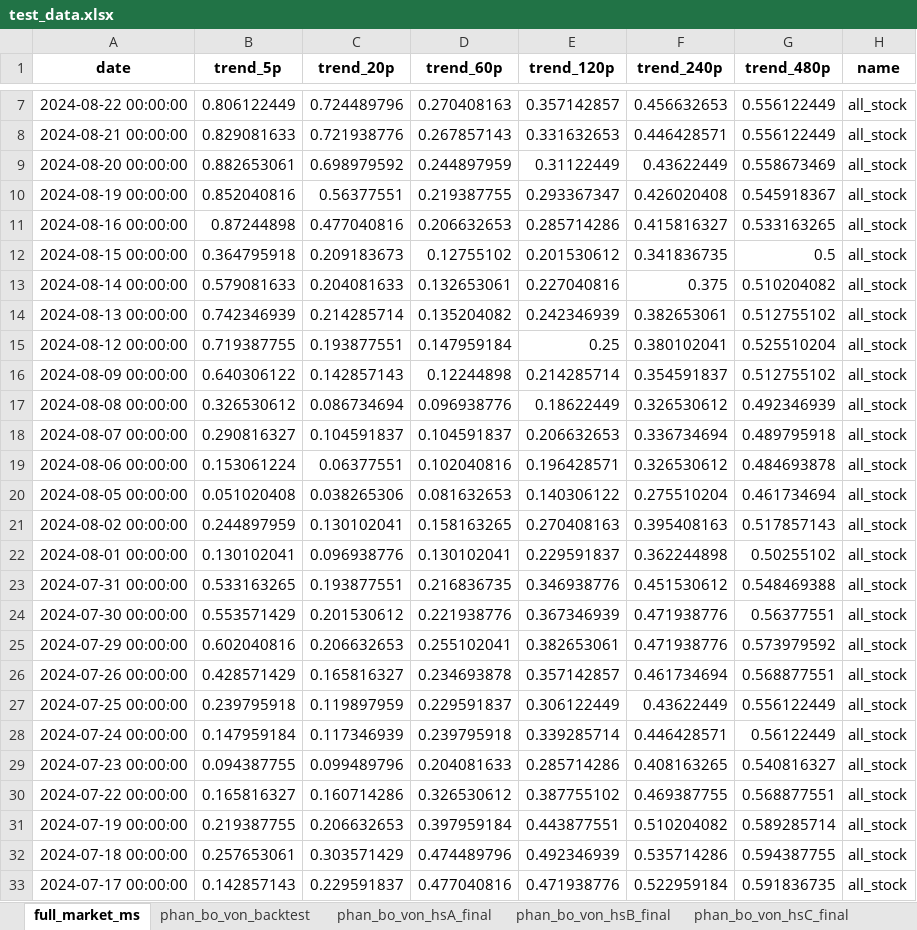
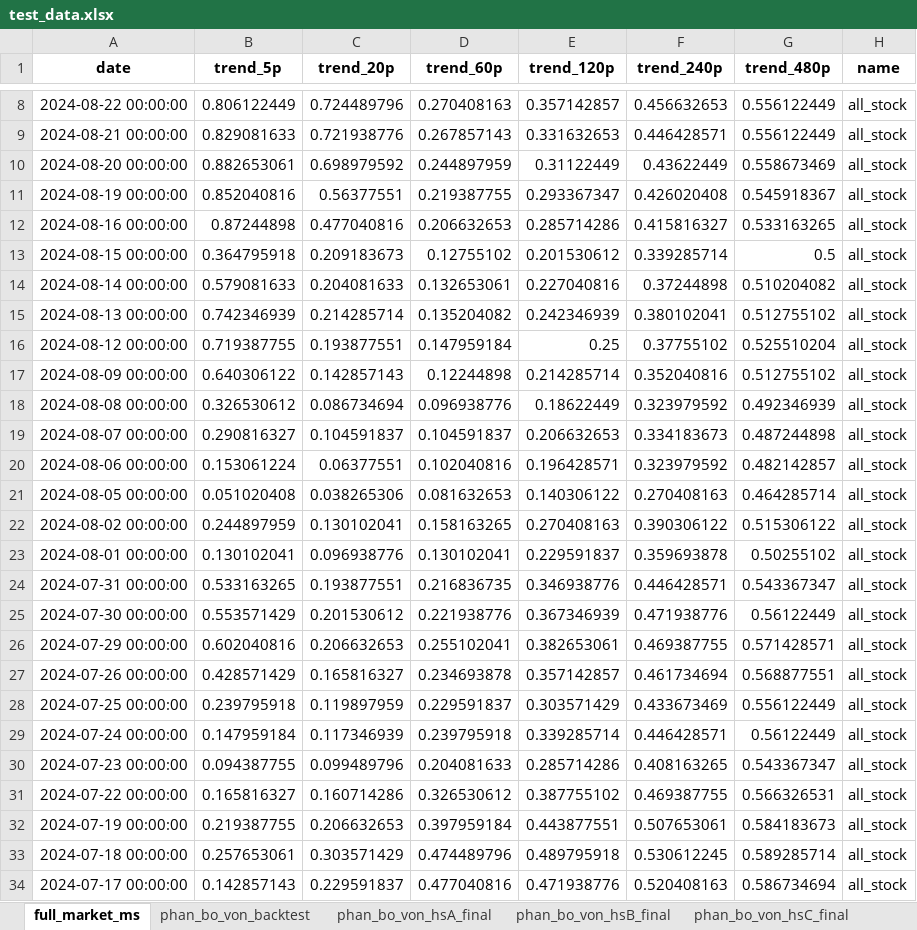
Before and after one commit to twan507/t2m-pycode, an Excel workbook: capital_allocation/test_data.xlsx, sheet full_market_ms, drawn as a sheet; only a part is shown, gaps mark what is left out; values as stored, in another font and other column widths than the file's, no borders; addresses are those after the commit; the diff covers the shown part only; the diff names each change by its address in the sheet, - before the commit and + after, or states it on an @@ line.

```diff
--- a/capital_allocation/test_data.xlsx (sheet full_market_ms)
+++ b/capital_allocation/test_data.xlsx (sheet full_market_ms)
-F13 (trend_240p): 0.341836735
+F13 (trend_240p): 0.339285714
-F14 (trend_240p): 0.375
+F14 (trend_240p): 0.37244898
-F15 (trend_240p): 0.382653061
+F15 (trend_240p): 0.380102041
-F16 (trend_240p): 0.380102041
+F16 (trend_240p): 0.37755102
-F17 (trend_240p): 0.354591837
+F17 (trend_240p): 0.352040816
-F18 (trend_240p): 0.326530612
+F18 (trend_240p): 0.323979592
-F19 (trend_240p): 0.336734694
+F19 (trend_240p): 0.334183673
-G19 (trend_480p): 0.489795918
+G19 (trend_480p): 0.487244898
-F20 (trend_240p): 0.326530612
+F20 (trend_240p): 0.323979592
-G20 (trend_480p): 0.484693878
+G20 (trend_480p): 0.482142857
-F21 (trend_240p): 0.275510204
+F21 (trend_240p): 0.270408163
-G21 (trend_480p): 0.461734694
+G21 (trend_480p): 0.464285714
-F22 (trend_240p): 0.395408163
+F22 (trend_240p): 0.390306122
-G22 (trend_480p): 0.517857143
+G22 (trend_480p): 0.515306122
-F23 (trend_240p): 0.362244898
+F23 (trend_240p): 0.359693878
-F24 (trend_240p): 0.451530612
+F24 (trend_240p): 0.446428571
-G24 (trend_480p): 0.548469388
+G24 (trend_480p): 0.543367347
-G25 (trend_480p): 0.56377551
+G25 (trend_480p): 0.56122449
-F26 (trend_240p): 0.471938776
+F26 (trend_240p): 0.469387755
-G26 (trend_480p): 0.573979592
+G26 (trend_480p): 0.571428571
-E28 (trend_120p): 0.306122449
+E28 (trend_120p): 0.303571429
-F28 (trend_240p): 0.43622449
+F28 (trend_240p): 0.433673469
-G30 (trend_480p): 0.540816327
+G30 (trend_480p): 0.543367347
-G31 (trend_480p): 0.568877551
+G31 (trend_480p): 0.566326531
-F32 (trend_240p): 0.510204082
+F32 (trend_240p): 0.507653061
-G32 (trend_480p): 0.589285714
+G32 (trend_480p): 0.584183673
-E33 (trend_120p): 0.492346939
+E33 (trend_120p): 0.489795918
-F33 (trend_240p): 0.535714286
+F33 (trend_240p): 0.530612245
-G33 (trend_480p): 0.594387755
+G33 (trend_480p): 0.589285714
-F34 (trend_240p): 0.522959184
+F34 (trend_240p): 0.520408163
-G34 (trend_480p): 0.591836735
+G34 (trend_480p): 0.586734694
```
Also changed, not shown: 1 added row and 46 edited cells elsewhere in this sheet, sheet phan_bo_von_backtest, sheet phan_bo_von_hsB_final, sheet phan_bo_von_hsA_final, sheet phan_bo_von_hsC_final, period_data/stock_classification.xlsx, 2 other files.
